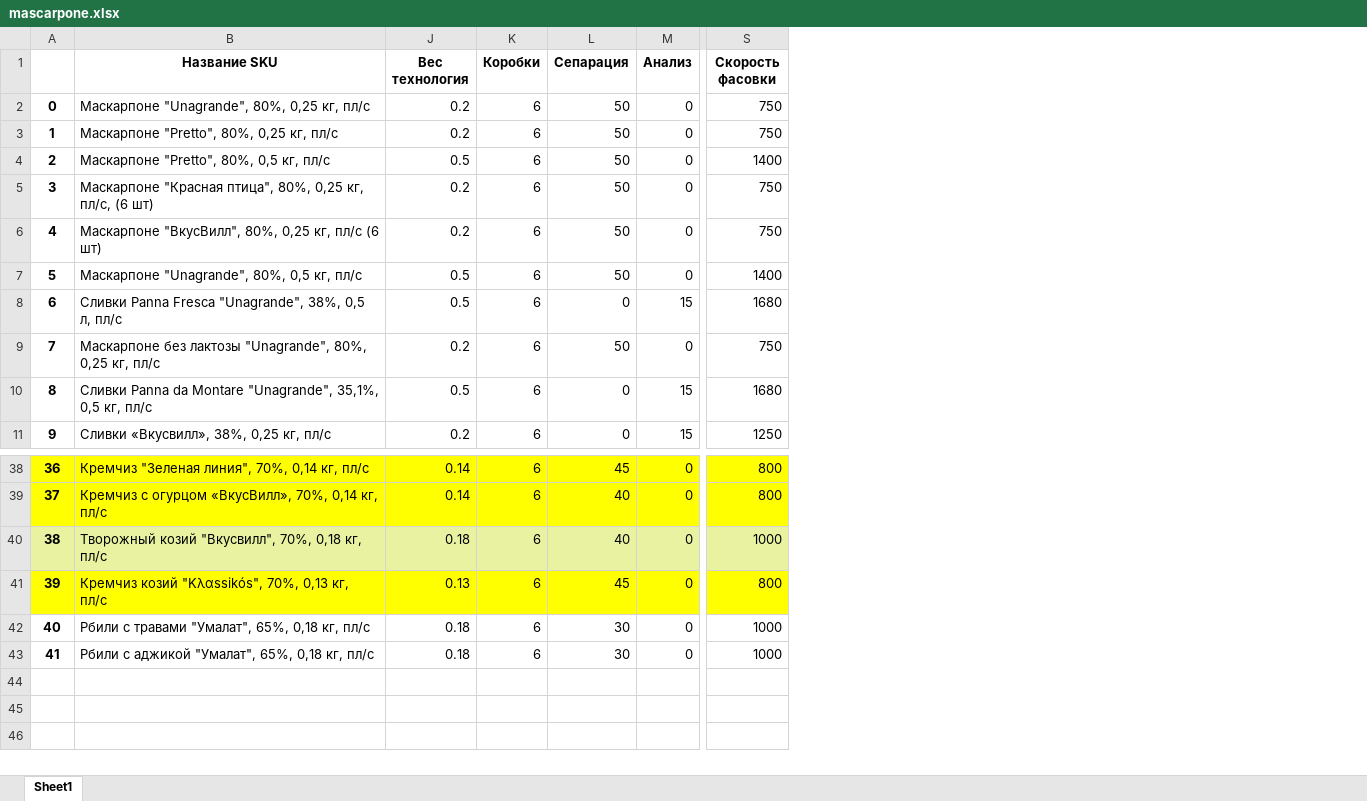
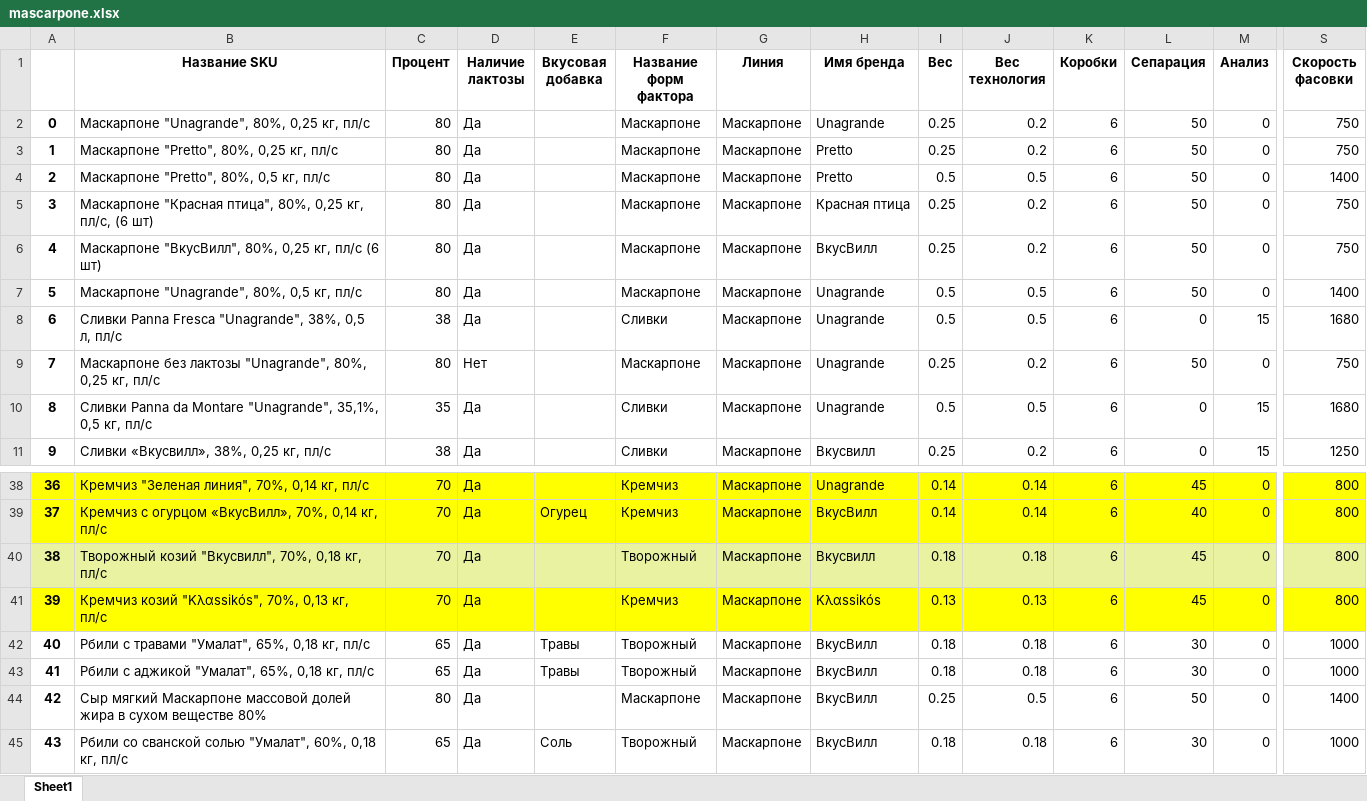
Before and after one commit to nkrokhmal/umalat, an Excel workbook: app/data/static/params/mascarpone.xlsx, sheet Sheet1, drawn as a sheet; only a part is shown, gaps mark what is left out; values as stored, in another font and other column widths than the file's, no borders; rows hold the shown columns only; the diff names each change by its address in the sheet, - before the commit and + after, or states it on an @@ line.

```diff
--- a/app/data/static/params/mascarpone.xlsx (sheet Sheet1)
+++ b/app/data/static/params/mascarpone.xlsx (sheet Sheet1)
@@ column C (Процент) unhidden, rows 2-11: 80 | 80 | 80 | 80 | 80 | 80 | 38 | 80 | 35 | 38; rows 38-43: 70 | 70 | 70 | 70 | 65 | 65 @@
@@ column D (Наличие лактозы) unhidden, rows 2-11: Да | Да | Да | Да | Да | Да | Да | Нет | Да | Да; rows 38-43: all Да @@
@@ column E (Вкусовая добавка) unhidden, rows 39-43: Огурец |  |  | Травы | Травы @@
@@ column F (Название форм фактора) unhidden, rows 2-11: Маскарпоне | Маскарпоне | Маскарпоне | Маскарпоне | Маскарпоне | Маскарпоне | Сливки | Маскарпоне | Сливки | Сливки; rows 38-43: Кремчиз | Кремчиз | Творожный | Кремчиз | Творожный | Творожный @@
@@ column G (Линия) unhidden, rows 2-11: all Маскарпоне; rows 38-43: all Маскарпоне @@
@@ column H (Имя бренда) unhidden, rows 2-11: Unagrande | Pretto | Pretto | Красная птица | ВкусВилл | Unаgrande | Unаgrande | Unagrande | Unаgrande | Вкусвилл; rows 38-43: Unagrande | ВкусВилл | Вкусвилл | Kλαssikós | ВкусВилл | ВкусВилл @@
@@ column I (Вес) unhidden, rows 2-11: 0.25 | 0.25 | 0.5 | 0.25 | 0.25 | 0.5 | 0.5 | 0.25 | 0.5 | 0.25; rows 38-43: 0.14 | 0.14 | 0.18 | 0.13 | 0.18 | 0.18 @@
-L40 (Сепарация): 40
+L40 (Сепарация): 45
-S40 (Скорость фасовки): 1000
+S40 (Скорость фасовки): 800
+row 44: 42 | Сыр мягкий Маскарпоне массовой долей жира в сухом веществе 80% | 80 | Да |  | Маскарпоне | Маскарпоне | ВкусВилл | 0.25 | 0.5 | 6 | 50 | 0 | 1400
+row 45: 43 | Рбили со сванской солью "Умалат", 60%, 0,18 кг, пл/с | 65 | Да | Соль | Творожный | Маскарпоне | ВкусВилл | 0.18 | 0.18 | 6 | 30 | 0 | 1000
```
Also changed, not shown: 2 other files.
